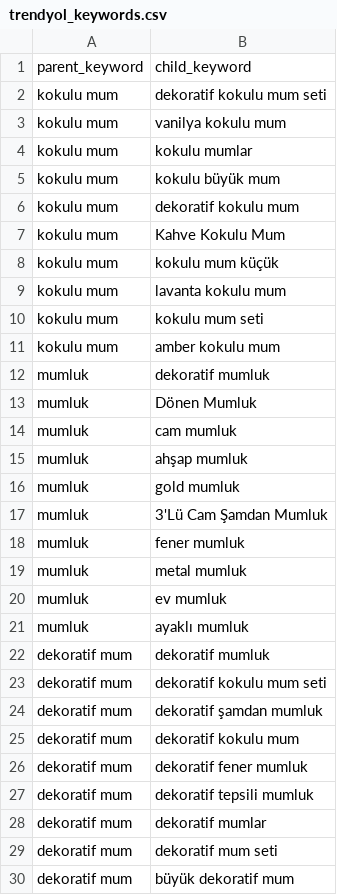
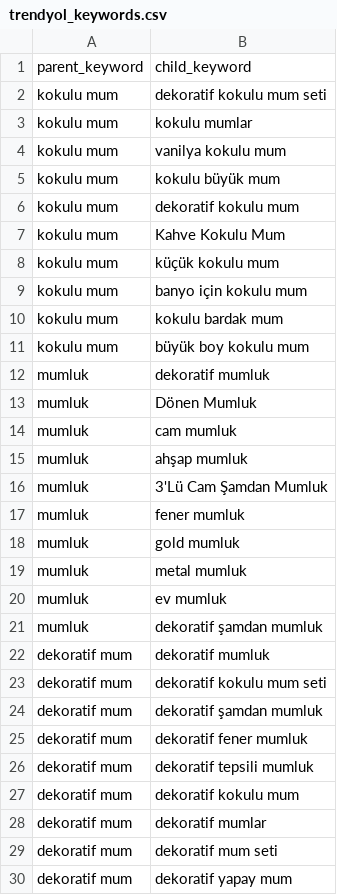
Before and after one commit to deneme2018/otomasyon, a CSV file: trendyol_keywords.csv, drawn as a sheet; only a part is shown; the diff covers the shown part only.

```diff
--- a/trendyol_keywords.csv
+++ b/trendyol_keywords.csv
@@ -2,4 +2,4 @@
 kokulu mum;dekoratif kokulu mum seti
+kokulu mum;kokulu mumlar
 kokulu mum;vanilya kokulu mum
-kokulu mum;kokulu mumlar
 kokulu mum;kokulu büyük mum
@@ -7,6 +7,6 @@ kokulu mum;dekoratif kokulu mum
 kokulu mum;Kahve Kokulu Mum
-kokulu mum;kokulu mum küçük
-kokulu mum;lavanta kokulu mum
-kokulu mum;kokulu mum seti
-kokulu mum;amber kokulu mum
+kokulu mum;küçük kokulu mum
+kokulu mum;banyo için kokulu mum
+kokulu mum;kokulu bardak mum
+kokulu mum;büyük boy kokulu mum
 mumluk;dekoratif mumluk
@@ -15,8 +15,8 @@ mumluk;cam mumluk
 mumluk;ahşap mumluk
-mumluk;gold mumluk
 mumluk;3'Lü Cam Şamdan Mumluk
 mumluk;fener mumluk
+mumluk;gold mumluk
 mumluk;metal mumluk
 mumluk;ev mumluk
-mumluk;ayaklı mumluk
+mumluk;dekoratif şamdan mumluk
 dekoratif mum;dekoratif mumluk
@@ -24,7 +24,7 @@ dekoratif mum;dekoratif kokulu mum seti
 dekoratif mum;dekoratif şamdan mumluk
-dekoratif mum;dekoratif kokulu mum
 dekoratif mum;dekoratif fener mumluk
 dekoratif mum;dekoratif tepsili mumluk
+dekoratif mum;dekoratif kokulu mum
 dekoratif mum;dekoratif mumlar
 dekoratif mum;dekoratif mum seti
-dekoratif mum;büyük dekoratif mum
+dekoratif mum;dekoratif yapay mum
```
Also changed, not shown: 14 added rows, 14 removed rows, 1 moved row and 5 edited cells elsewhere in this file.
